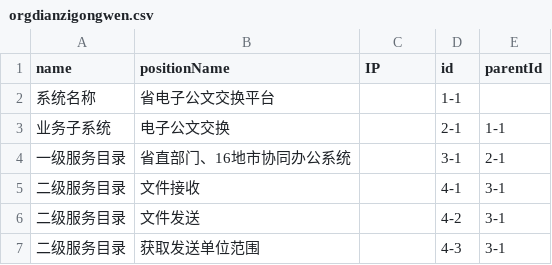
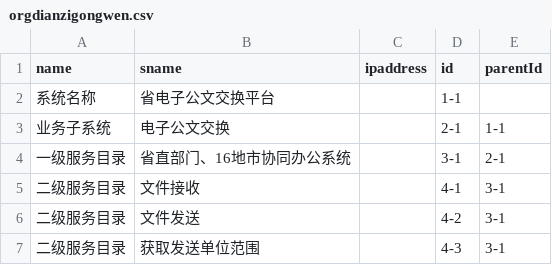
Before and after one commit to jacknion/gradio, a CSV file: orgdianzigongwen.csv, drawn as a sheet; only a part is shown.

Commit message:
Update orgdianzigongwen.csv

```diff
--- a/orgdianzigongwen.csv
+++ b/orgdianzigongwen.csv
@@ -1,2 +1,2 @@
-name,positionName,IP,id,parentId
+name,sname,ipaddress,id,parentId
 系统名称,省电子公文交换平台, ,1-1,
```
